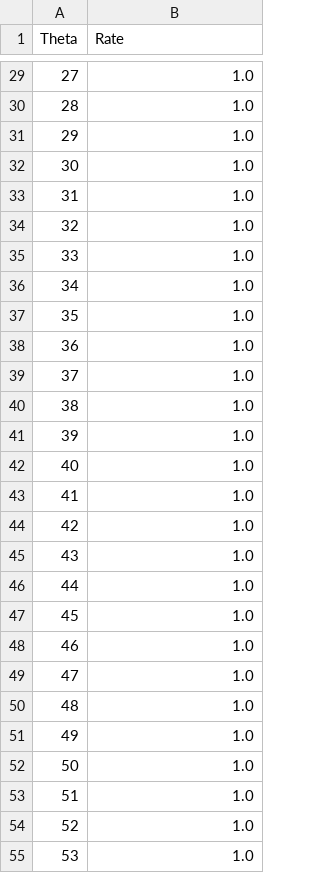
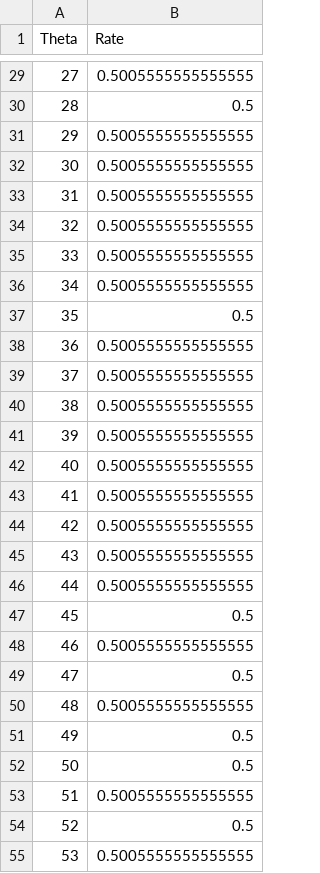
Before and after one commit to Murpheous/PythonEPR, a CSV file: Malus.csv, drawn as a sheet; only a part is shown, gaps mark what is left out; the diff covers the shown part only.

```diff
--- a/Malus.csv
+++ b/Malus.csv
@@ -29,27 +29,27 @@
-27;1.0
-28;1.0
-29;1.0
-30;1.0
-31;1.0
-32;1.0
-33;1.0
-34;1.0
-35;1.0
-36;1.0
-37;1.0
-38;1.0
-39;1.0
-40;1.0
-41;1.0
-42;1.0
-43;1.0
-44;1.0
-45;1.0
-46;1.0
-47;1.0
-48;1.0
-49;1.0
-50;1.0
-51;1.0
-52;1.0
-53;1.0
+27;0.5005555555555555
+28;0.5
+29;0.5005555555555555
+30;0.5005555555555555
+31;0.5005555555555555
+32;0.5005555555555555
+33;0.5005555555555555
+34;0.5005555555555555
+35;0.5
+36;0.5005555555555555
+37;0.5005555555555555
+38;0.5005555555555555
+39;0.5005555555555555
+40;0.5005555555555555
+41;0.5005555555555555
+42;0.5005555555555555
+43;0.5005555555555555
+44;0.5005555555555555
+45;0.5
+46;0.5005555555555555
+47;0.5
+48;0.5005555555555555
+49;0.5
+50;0.5
+51;0.5005555555555555
+52;0.5
+53;0.5005555555555555
```
Also changed, not shown: 63 edited cells elsewhere in this file, 1 other file.
